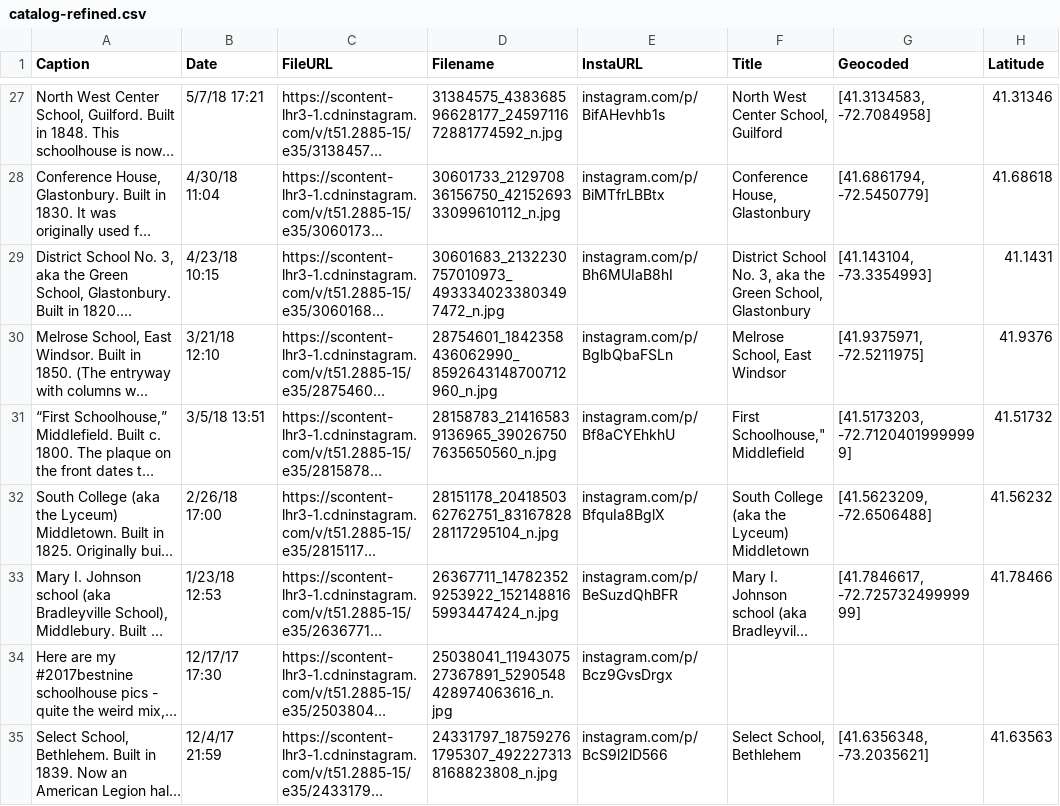
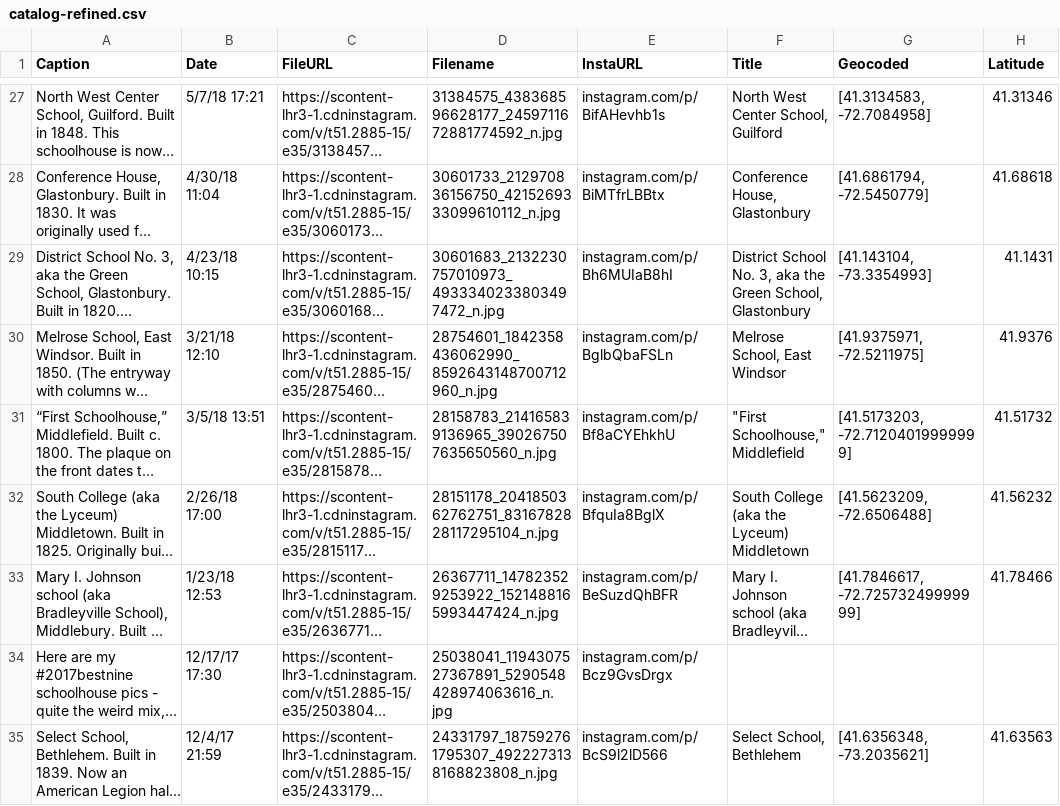
Before and after one commit to OnTheLine/oldschoolct, a CSV file: catalog-refined.csv, drawn as a sheet; only a part is shown, gaps mark what is left out; long unchanged cells end in …; the diff covers the shown part only; the diff names each change by its address in the sheet, - before the commit and + after, or states it on an @@ line.

Commit message:
refined data, updated map title

```diff
--- a/catalog-refined.csv
+++ b/catalog-refined.csv
-F31 (Title): First Schoolhouse," Middlefield
+F31 (Title): "First Schoolhouse," Middlefield
```
Also changed, not shown: 55 edited cells elsewhere in this file, 1 other file.
